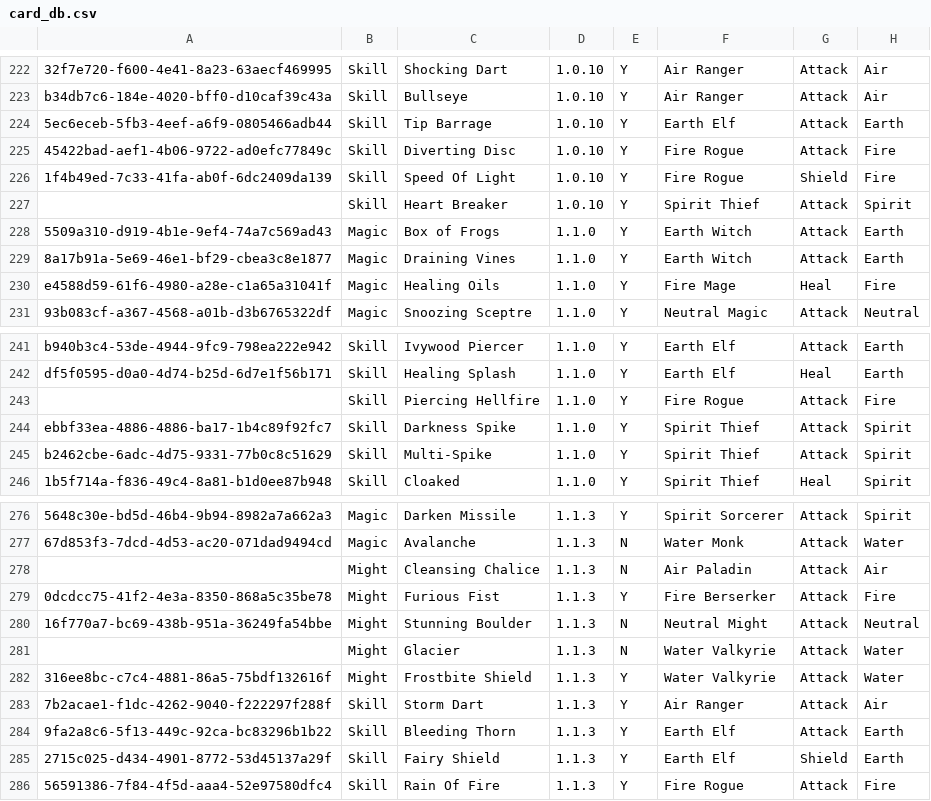
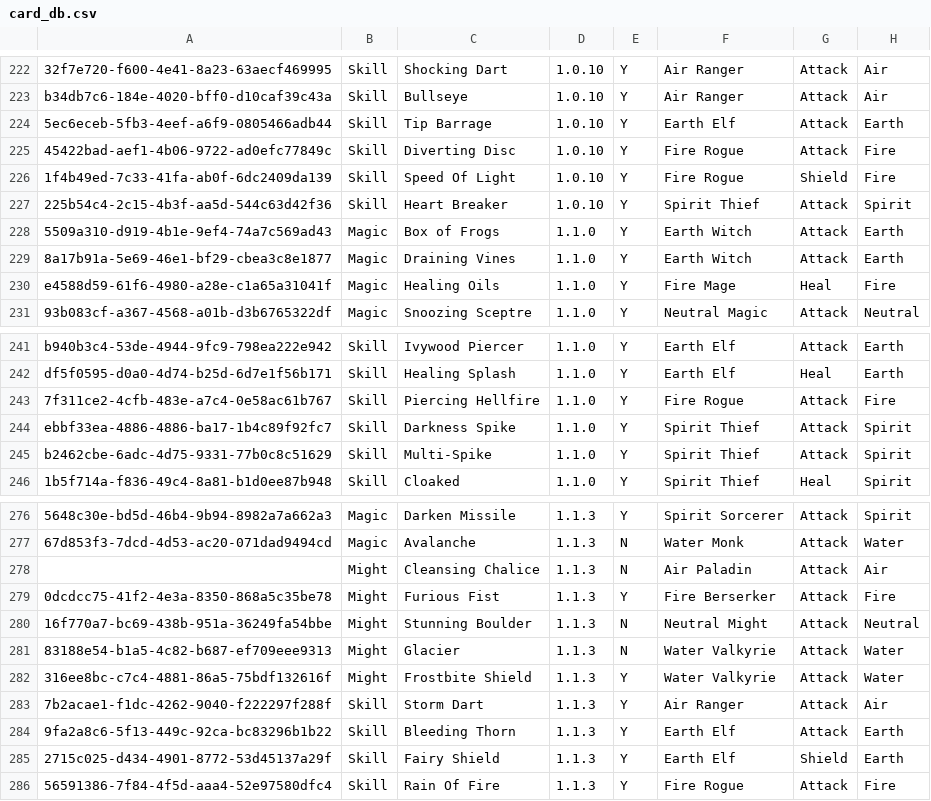
Before and after one commit to fefe982/BH, a CSV file: card_db.csv, drawn as a sheet; only a part is shown, gaps mark what is left out; the diff covers the shown part only; the diff names each change by its address in the sheet, - before the commit and + after, or states it on an @@ line.

```diff
--- a/card_db.csv
+++ b/card_db.csv
-A227: (empty)
+A227: 225b54c4-2c15-4b3f-aa5d-544c63d42f36
-A243: (empty)
+A243: 7f311ce2-4cfb-483e-a7c4-0e58ac61b767
-A281: (empty)
+A281: 83188e54-b1a5-4c82-b687-ef709eee9313
```
Also changed, not shown: 9 edited cells elsewhere in this file, 1 other file.
